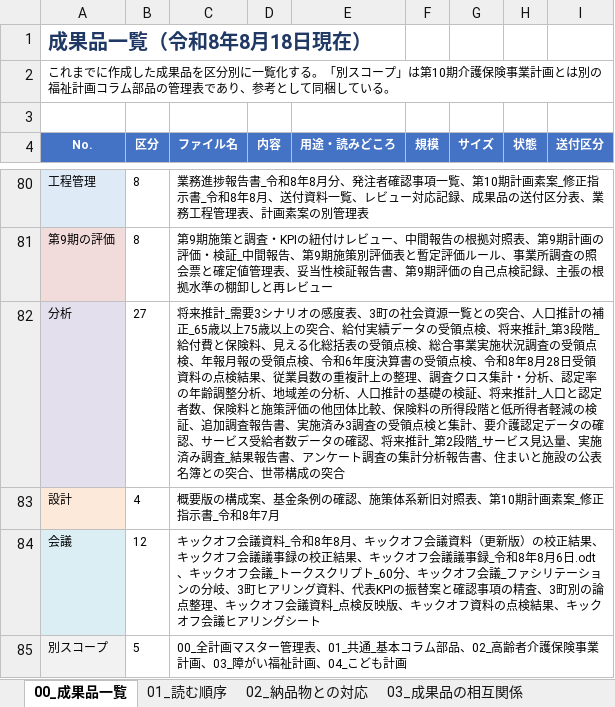
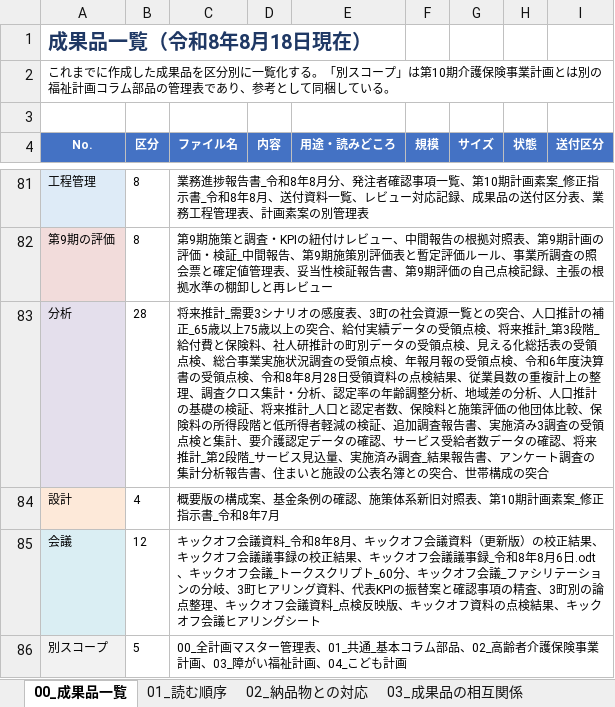
Before and after one commit to ryowakayama-gif/repository, an Excel workbook: output/第10期計画_成果品一覧.xlsx, sheet 00_成果品一覧, drawn as a sheet; only a part is shown, gaps mark what is left out; values as stored, in another font and other column widths than the file's, no borders; removed rows and columns are numbered as before the commit, all else as after; the diff covers the shown part only; the diff names each change by its address in the sheet, - before the commit and + after, or states it on an @@ line.

```diff
--- a/output/第10期計画_成果品一覧.xlsx (sheet 00_成果品一覧)
+++ b/output/第10期計画_成果品一覧.xlsx (sheet 00_成果品一覧)
-row 82: 分析 | 27 | 将来推計_需要3シナリオの感度表、3町の社会資源一覧との突合、人口推計の補正_65歳以上75歳以上の突合、給付実績データの受領点検、将来推計_第3段階_給付費と保険料、見える化総括表の受領点検、総合事業実施状況調査の受領点検、年報月報の受領点検、令和6年度決算書の受領点検、令和8年8月28日受領資料の点検結果、従業員数の重複計上の整理、調査クロス集計・分析、認定率の年齢調整分析、地域差の分析、人口推計の基礎の検証、将来推計_人口と認定者数、保険料と施策評価の他団体比較、保険料の所得段階と低所得者軽減の検証、追加調査報告書、実施済み3調査の受領点検と集計、要介護認定データの確認、サービス受給者数データの確認、将来推計_第2段階_サービス見込量、実施済み調査_結果報告書、アンケート調査の集計分析報告書、住まいと施設の公表名簿との突合、世帯構成の突合
+row 83: 分析 | 28 | 将来推計_需要3シナリオの感度表、3町の社会資源一覧との突合、人口推計の補正_65歳以上75歳以上の突合、給付実績データの受領点検、将来推計_第3段階_給付費と保険料、社人研推計の町別データの受領点検、見える化総括表の受領点検、総合事業実施状況調査の受領点検、年報月報の受領点検、令和6年度決算書の受領点検、令和8年8月28日受領資料の点検結果、従業員数の重複計上の整理、調査クロス集計・分析、認定率の年齢調整分析、地域差の分析、人口推計の基礎の検証、将来推計_人口と認定者数、保険料と施策評価の他団体比較、保険料の所得段階と低所得者軽減の検証、追加調査報告書、実施済み3調査の受領点検と集計、要介護認定データの確認、サービス受給者数データの確認、将来推計_第2段階_サービス見込量、実施済み調査_結果報告書、アンケート調査の集計分析報告書、住まいと施設の公表名簿との突合、世帯構成の突合
```
Also changed, not shown: 2 added rows, 1 removed row, 1 edited cell and row numbers in column A elsewhere in this sheet, output/第10期計画_中間報告の根拠対照表.xlsx, output/第10期計画_人口推計の補正_65歳以上75歳以上の突合.xlsx, 20 other files.
